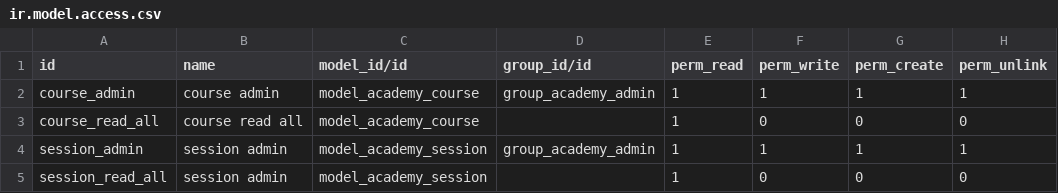
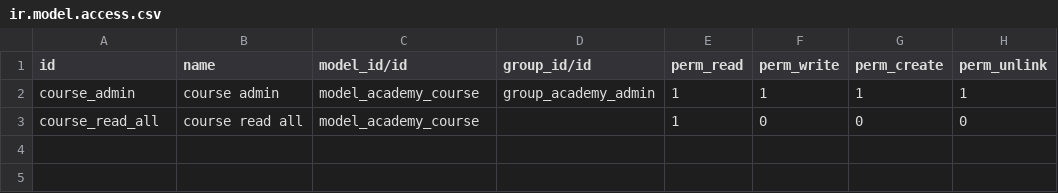
Before and after one commit to Captivea-WMC/custom_build_wm, a CSV file: odoo_academy/security/ir.model.access.csv, drawn as a sheet.

Commit message:
Update ir.model.access.csv

```diff
--- a/odoo_academy/security/ir.model.access.csv
+++ b/odoo_academy/security/ir.model.access.csv
@@ -3,3 +3 @@ course_admin,course admin,model_academy_course,group_academy_admin,1,1,1,1
 course_read_all,course read all,model_academy_course,,1,0,0,0
-session_admin,session admin,model_academy_session,group_academy_admin,1,1,1,1
-session_read_all,session admin,model_academy_session,,1,0,0,0
```
